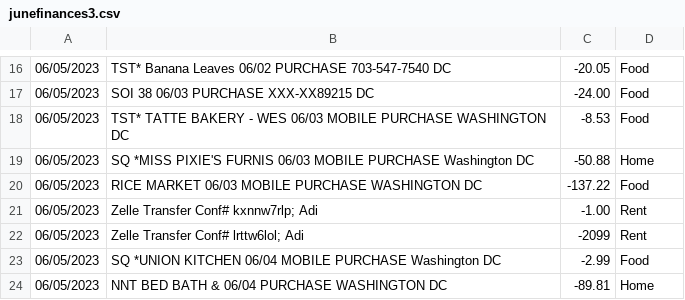
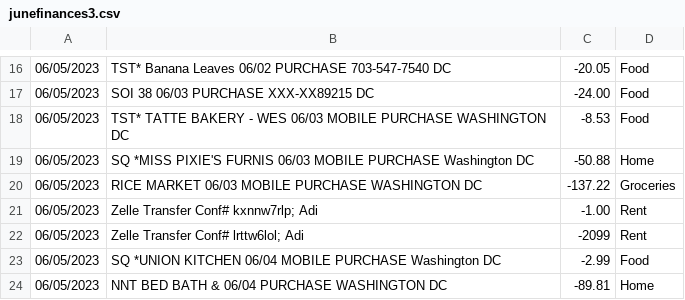
Before and after one commit to m512d/finances, a CSV file: junefinances3.csv, drawn as a sheet; only a part is shown, gaps mark what is left out.

Commit message:
Update junefinances3.csv

```diff
--- a/junefinances3.csv
+++ b/junefinances3.csv
@@ -19,3 +19,3 @@
 06/05/2023,SQ *MISS PIXIE'S FURNIS 06/03 MOBILE PURCHASE Washington DC,-50.88,Home
-06/05/2023,RICE MARKET 06/03 MOBILE PURCHASE WASHINGTON DC,-137.22,Food
+06/05/2023,RICE MARKET 06/03 MOBILE PURCHASE WASHINGTON DC,-137.22,Groceries
 06/05/2023,Zelle Transfer Conf# kxnnw7rlp; Adi,-1.00,Rent
```
